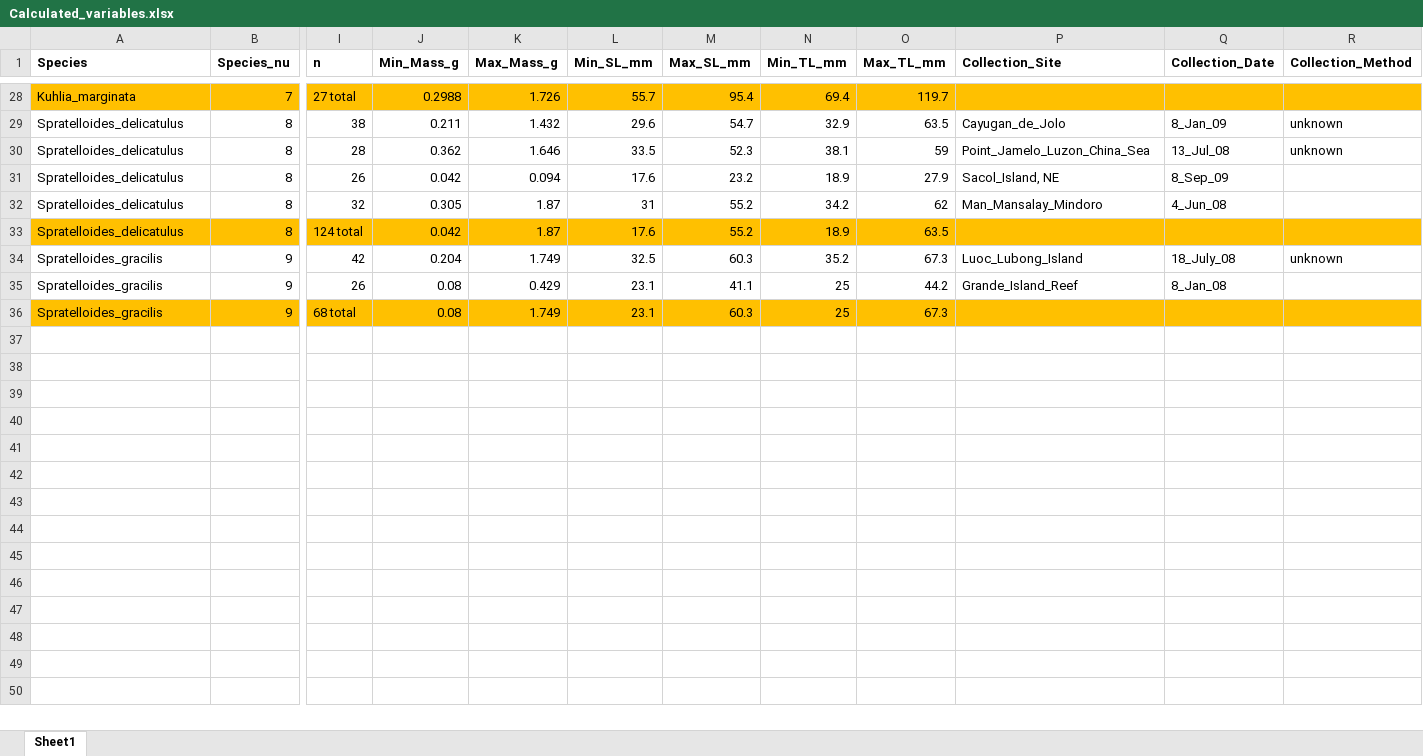
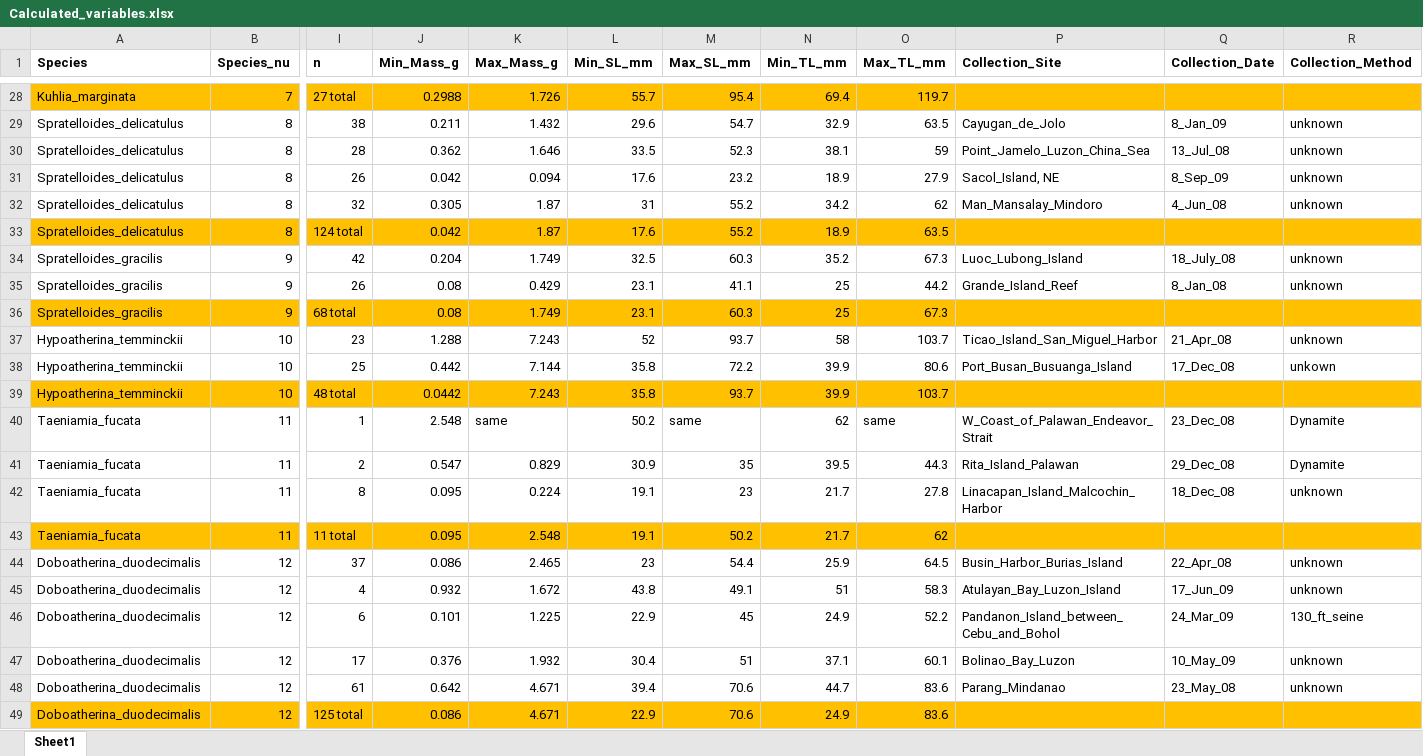
Before and after one commit to gabesalomon/AlbatrossPhillipinesLWR, an Excel workbook: Albatross_Raw_Data/Calculated_variables.xlsx, sheet Sheet1, drawn as a sheet; only a part is shown, gaps mark what is left out; values as stored, in another font and other column widths than the file's, no borders; rows hold the shown columns only; the diff names each change by its address in the sheet, - before the commit and + after, or states it on an @@ line.

```diff
--- a/Albatross_Raw_Data/Calculated_variables.xlsx (sheet Sheet1)
+++ b/Albatross_Raw_Data/Calculated_variables.xlsx (sheet Sheet1)
-R31:R32 (Collection_Method): (empty)
+R31:R32 (Collection_Method): unknown
-R35 (Collection_Method): (empty)
+R35 (Collection_Method): unknown
+row 37: Hypoatherina_temminckii | 10 | 23 | 1.288 | 7.243 | 52 | 93.7 | 58 | 103.7 | Ticao_Island_San_Miguel_Harbor | 21_Apr_08 | unknown
+row 38: Hypoatherina_temminckii | 10 | 25 | 0.442 | 7.144 | 35.8 | 72.2 | 39.9 | 80.6 | Port_Busan_Busuanga_Island | 17_Dec_08 | unkown
+row 39: Hypoatherina_temminckii | 10 | 48 total | 0.0442 | 7.243 | 35.8 | 93.7 | 39.9 | 103.7
+row 40: Taeniamia_fucata | 11 | 1 | 2.548 | same | 50.2 | same | 62 | same | W_Coast_of_Palawan_Endeavor_Strait | 23_Dec_08 | Dynamite
+row 41: Taeniamia_fucata | 11 | 2 | 0.547 | 0.829 | 30.9 | 35 | 39.5 | 44.3 | Rita_Island_Palawan | 29_Dec_08 | Dynamite
+row 42: Taeniamia_fucata | 11 | 8 | 0.095 | 0.224 | 19.1 | 23 | 21.7 | 27.8 | Linacapan_Island_Malcochin_Harbor | 18_Dec_08 | unknown
+row 43: Taeniamia_fucata | 11 | 11 total | 0.095 | 2.548 | 19.1 | 50.2 | 21.7 | 62
+row 44: Doboatherina_duodecimalis | 12 | 37 | 0.086 | 2.465 | 23 | 54.4 | 25.9 | 64.5 | Busin_Harbor_Burias_Island | 22_Apr_08 | unknown
+row 45: Doboatherina_duodecimalis | 12 | 4 | 0.932 | 1.672 | 43.8 | 49.1 | 51 | 58.3 | Atulayan_Bay_Luzon_Island | 17_Jun_09 | unknown
+row 46: Doboatherina_duodecimalis | 12 | 6 | 0.101 | 1.225 | 22.9 | 45 | 24.9 | 52.2 | Pandanon_Island_between_Cebu_and_Bohol | 24_Mar_09 | 130_ft_seine
+row 47: Doboatherina_duodecimalis | 12 | 17 | 0.376 | 1.932 | 30.4 | 51 | 37.1 | 60.1 | Bolinao_Bay_Luzon | 10_May_09 | unknown
+row 48: Doboatherina_duodecimalis | 12 | 61 | 0.642 | 4.671 | 39.4 | 70.6 | 44.7 | 83.6 | Parang_Mindanao | 23_May_08 | unknown
+row 49: Doboatherina_duodecimalis | 12 | 125 total | 0.086 | 4.671 | 22.9 | 70.6 | 24.9 | 83.6
```
Also changed, not shown: Albatross_Raw_Data/Albatross_LWR_Raw_Data.xlsx, 22 other files.
